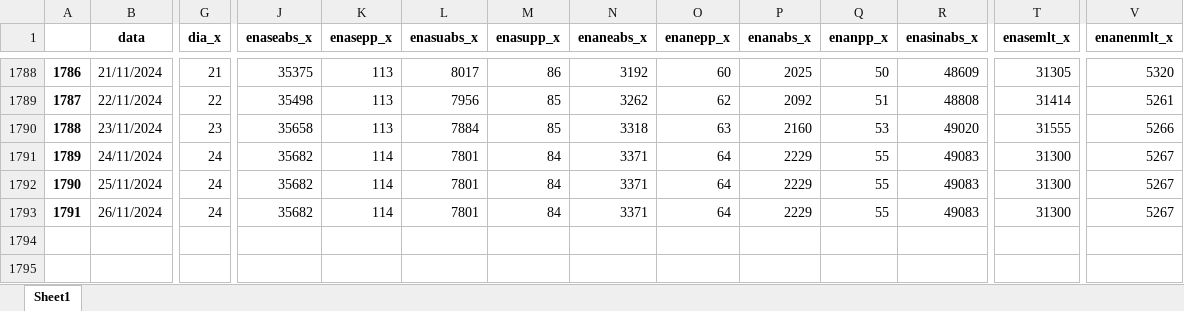
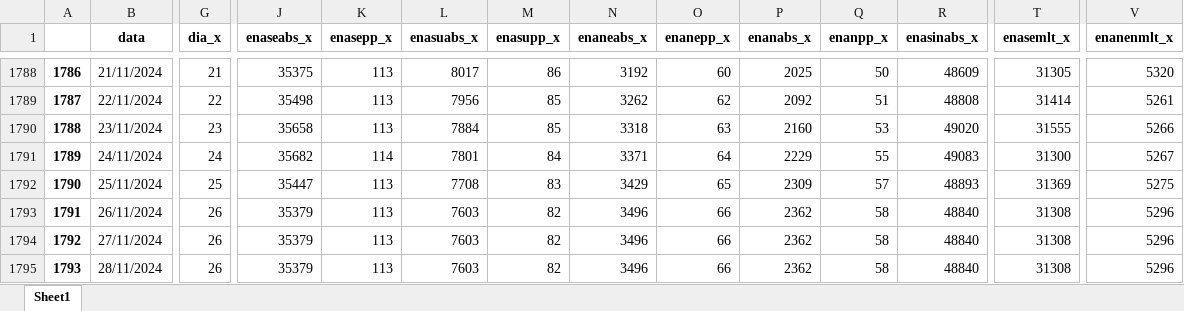
Before and after one commit to bernavice/dashboard_premissas_precos, an Excel workbook: assets/df_final.xlsx, sheet Sheet1, drawn as a sheet; only a part is shown, gaps mark what is left out; values as stored, in another font and other column widths than the file's, no borders; rows hold the shown columns only; the diff covers the shown part only; the diff names each change by its address in the sheet, - before the commit and + after, or states it on an @@ line.

```diff
--- a/assets/df_final.xlsx (sheet Sheet1)
+++ b/assets/df_final.xlsx (sheet Sheet1)
-G1792 (dia_x): 24
+G1792 (dia_x): 25
-J1792 (enaseabs_x): 35682
+J1792 (enaseabs_x): 35447
-K1792:K1793 (enasepp_x): 114
+K1792:K1793 (enasepp_x): 113
-L1792 (enasuabs_x): 7801
+L1792 (enasuabs_x): 7708
-M1792 (enasupp_x): 84
+M1792 (enasupp_x): 83
-N1792 (enaneabs_x): 3371
+N1792 (enaneabs_x): 3429
-O1792 (enanepp_x): 64
+O1792 (enanepp_x): 65
-P1792 (enanabs_x): 2229
+P1792 (enanabs_x): 2309
-Q1792 (enanpp_x): 55
+Q1792 (enanpp_x): 57
-R1792 (enasinabs_x): 49083
+R1792 (enasinabs_x): 48893
-T1792 (enasemlt_x): 31300
+T1792 (enasemlt_x): 31369
-V1792 (enanenmlt_x): 5267
+V1792 (enanenmlt_x): 5275
-G1793 (dia_x): 24
+G1793 (dia_x): 26
-J1793 (enaseabs_x): 35682
+J1793 (enaseabs_x): 35379
-L1793 (enasuabs_x): 7801
+L1793 (enasuabs_x): 7603
-M1793 (enasupp_x): 84
+M1793 (enasupp_x): 82
-N1793 (enaneabs_x): 3371
+N1793 (enaneabs_x): 3496
-O1793 (enanepp_x): 64
+O1793 (enanepp_x): 66
-P1793 (enanabs_x): 2229
+P1793 (enanabs_x): 2362
-Q1793 (enanpp_x): 55
+Q1793 (enanpp_x): 58
-R1793 (enasinabs_x): 49083
+R1793 (enasinabs_x): 48840
-T1793 (enasemlt_x): 31300
+T1793 (enasemlt_x): 31308
-V1793 (enanenmlt_x): 5267
+V1793 (enanenmlt_x): 5296
+row 1794: 1792 | 27/11/2024 | 26 | 35379 | 113 | 7603 | 82 | 3496 | 66 | 2362 | 58 | 48840 | 31308 | 5296
+row 1795: 1793 | 28/11/2024 | 26 | 35379 | 113 | 7603 | 82 | 3496 | 66 | 2362 | 58 | 48840 | 31308 | 5296
```
Also changed, not shown: 77 edited cells elsewhere in this sheet, assets/me3.xlsx, assets/teste.xlsx, 4 other files.
